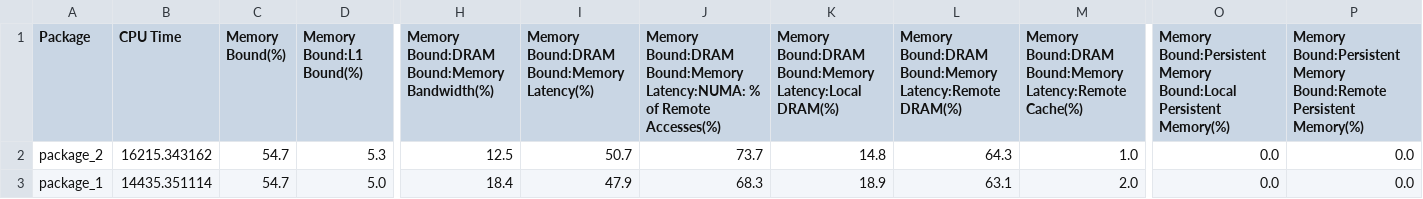
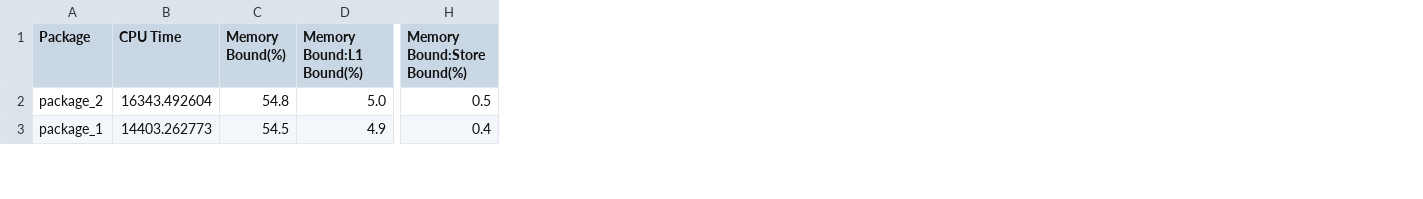
Before and after one commit to PerfLab-EXaCT/utools, a CSV file: plot-csv/1grappolo/grappolo-friendster-t192-kdax-hotspots-pkg.csv, drawn as a sheet; only a part is shown, gaps mark what is left out; removed rows and columns are numbered as before the commit, all else as after; the diff covers the shown part only; the diff names each change by its address in the sheet, - before the commit and + after, or states it on an @@ line.

```diff
--- a/plot-csv/1grappolo/grappolo-friendster-t192-kdax-hotspots-pkg.csv
+++ b/plot-csv/1grappolo/grappolo-friendster-t192-kdax-hotspots-pkg.csv
-column H, rows 1-3: Memory Bound:DRAM Bound:Memory Bandwidth(%) | 12.5 | 18.4
-column I, rows 1-3: Memory Bound:DRAM Bound:Memory Latency(%) | 50.7 | 47.9
-column J, rows 1-3: Memory Bound:DRAM Bound:Memory Latency:NUMA: % of Remote Accesses(%) | 73.7 | 68.3
-column K, rows 1-3: Memory Bound:DRAM Bound:Memory Latency:Local DRAM(%) | 14.8 | 18.9
-column L, rows 1-3: Memory Bound:DRAM Bound:Memory Latency:Remote DRAM(%) | 64.3 | 63.1
-column M, rows 1-3: Memory Bound:DRAM Bound:Memory Latency:Remote Cache(%) | 1.0 | 2.0
+column H (Memory Bound:Store Bound(%)), rows 2-3: 0.5 | 0.4
-column O, rows 1-3: Memory Bound:Persistent Memory Bound:Local Persistent Memory(%) | 0.0 | 0.0
-column P, rows 1-3: Memory Bound:Persistent Memory Bound:Remote Persistent Memory(%) | 0.0 | 0.0
-B2 (CPU Time): 16215.343162
+B2 (CPU Time): 16343.492604
-C2 (Memory Bound(%)): 54.7
+C2 (Memory Bound(%)): 54.8
-D2 (Memory Bound:L1 Bound(%)): 5.3
+D2 (Memory Bound:L1 Bound(%)): 5.0
-B3 (CPU Time): 14435.351114
+B3 (CPU Time): 14403.262773
-C3 (Memory Bound(%)): 54.7
+C3 (Memory Bound(%)): 54.5
-D3 (Memory Bound:L1 Bound(%)): 5.0
+D3 (Memory Bound:L1 Bound(%)): 4.9
```
Also changed, not shown: 37 edited cells elsewhere in this file, plot-csv/1grappolo/grappolo-friendster-t192-dram-hotspots-pkg.csv, plot-csv/1grappolo/grappolo-friendster-t192-mem-hotspots-fn.csv, 15 other files.
